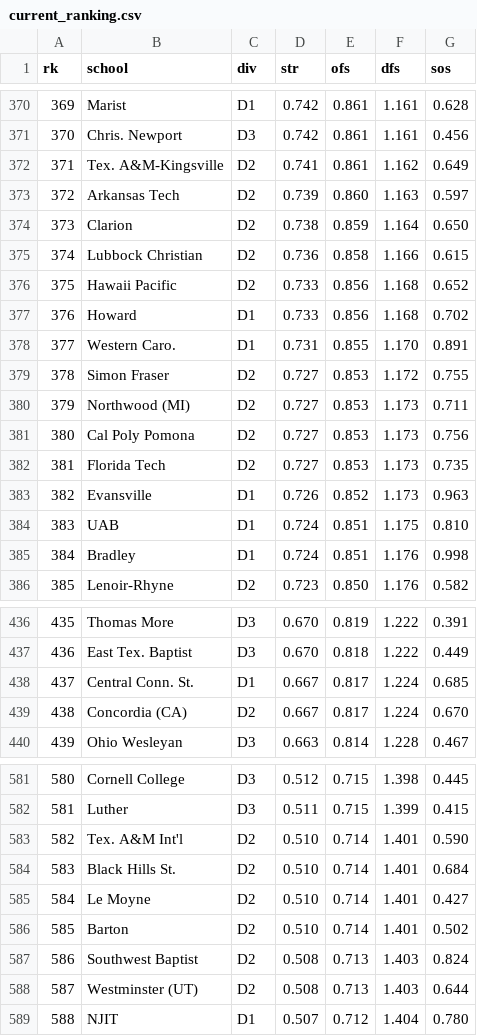
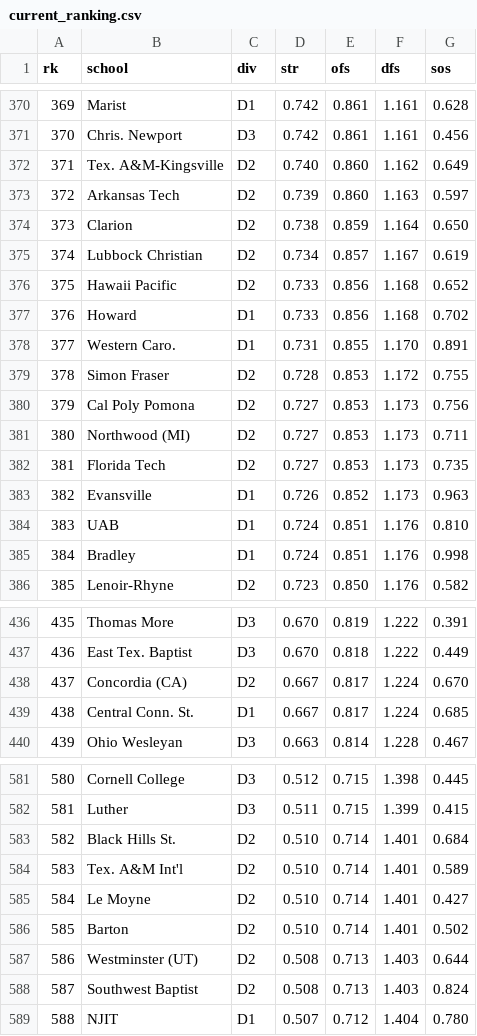
Before and after one commit to octonion/volleyball-w, a CSV file: ncaa_pbp/sos/current_ranking.csv, drawn as a sheet; only a part is shown, gaps mark what is left out; the diff covers the shown part only.

```diff
--- a/ncaa_pbp/sos/current_ranking.csv
+++ b/ncaa_pbp/sos/current_ranking.csv
@@ -371,6 +371,6 @@ rk,school,div,str,ofs,dfs,sos
 370,Chris. Newport,D3,0.742,0.861,1.161,0.456
-371,Tex. A&M-Kingsville,D2,0.741,0.861,1.162,0.649
+371,Tex. A&M-Kingsville,D2,0.740,0.860,1.162,0.649
 372,Arkansas Tech,D2,0.739,0.860,1.163,0.597
 373,Clarion,D2,0.738,0.859,1.164,0.650
-374,Lubbock Christian,D2,0.736,0.858,1.166,0.615
+374,Lubbock Christian,D2,0.734,0.857,1.167,0.619
 375,Hawaii Pacific,D2,0.733,0.856,1.168,0.652
@@ -378,8 +378,8 @@ rk,school,div,str,ofs,dfs,sos
 377,Western Caro.,D1,0.731,0.855,1.170,0.891
-378,Simon Fraser,D2,0.727,0.853,1.172,0.755
-379,Northwood (MI),D2,0.727,0.853,1.173,0.711
-380,Cal Poly Pomona,D2,0.727,0.853,1.173,0.756
+378,Simon Fraser,D2,0.728,0.853,1.172,0.755
+379,Cal Poly Pomona,D2,0.727,0.853,1.173,0.756
+380,Northwood (MI),D2,0.727,0.853,1.173,0.711
 381,Florida Tech,D2,0.727,0.853,1.173,0.735
 382,Evansville,D1,0.726,0.852,1.173,0.963
-383,UAB,D1,0.724,0.851,1.175,0.810
+383,UAB,D1,0.724,0.851,1.176,0.810
 384,Bradley,D1,0.724,0.851,1.176,0.998
@@ -437,4 +437,4 @@ rk,school,div,str,ofs,dfs,sos
 436,East Tex. Baptist,D3,0.670,0.818,1.222,0.449
-437,Central Conn. St.,D1,0.667,0.817,1.224,0.685
-438,Concordia (CA),D2,0.667,0.817,1.224,0.670
+437,Concordia (CA),D2,0.667,0.817,1.224,0.670
+438,Central Conn. St.,D1,0.667,0.817,1.224,0.685
 439,Ohio Wesleyan,D3,0.663,0.814,1.228,0.467
@@ -582,8 +582,8 @@ rk,school,div,str,ofs,dfs,sos
 581,Luther,D3,0.511,0.715,1.399,0.415
-582,Tex. A&M Int'l,D2,0.510,0.714,1.401,0.590
-583,Black Hills St.,D2,0.510,0.714,1.401,0.684
+582,Black Hills St.,D2,0.510,0.714,1.401,0.684
+583,Tex. A&M Int'l,D2,0.510,0.714,1.401,0.589
 584,Le Moyne,D2,0.510,0.714,1.401,0.427
 585,Barton,D2,0.510,0.714,1.401,0.502
-586,Southwest Baptist,D2,0.508,0.713,1.403,0.824
-587,Westminster (UT),D2,0.508,0.713,1.403,0.644
+586,Westminster (UT),D2,0.508,0.713,1.403,0.644
+587,Southwest Baptist,D2,0.508,0.713,1.403,0.824
 588,NJIT,D1,0.507,0.712,1.404,0.780
```
Also changed, not shown: 48 edited cells elsewhere in this file, ncaa_pbp/python/predict_weekly.csv, 8 other files.
